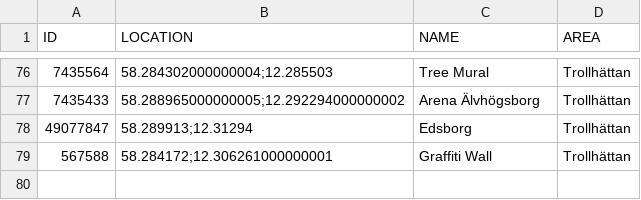
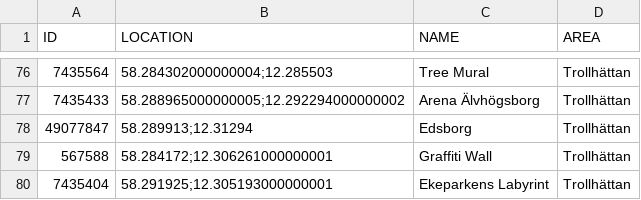
Before and after one commit to magnusmickelsson/pokeraidbot, a CSV file: src/main/resources/gyms_trollhättan.csv, drawn as a sheet; only a part is shown, gaps mark what is left out.

Commit message:
Gym data update.

```diff
--- a/src/main/resources/gyms_trollhättan.csv
+++ b/src/main/resources/gyms_trollhättan.csv
@@ -79 +79,2 @@ ID;LOCATION;NAME;AREA
 567588;"58.284172;12.306261000000001";Graffiti Wall;Trollhättan
+7435404;"58.291925;12.305193000000001";Ekeparkens Labyrint;Trollhättan
```
Also changed, not shown: 5 other files.
